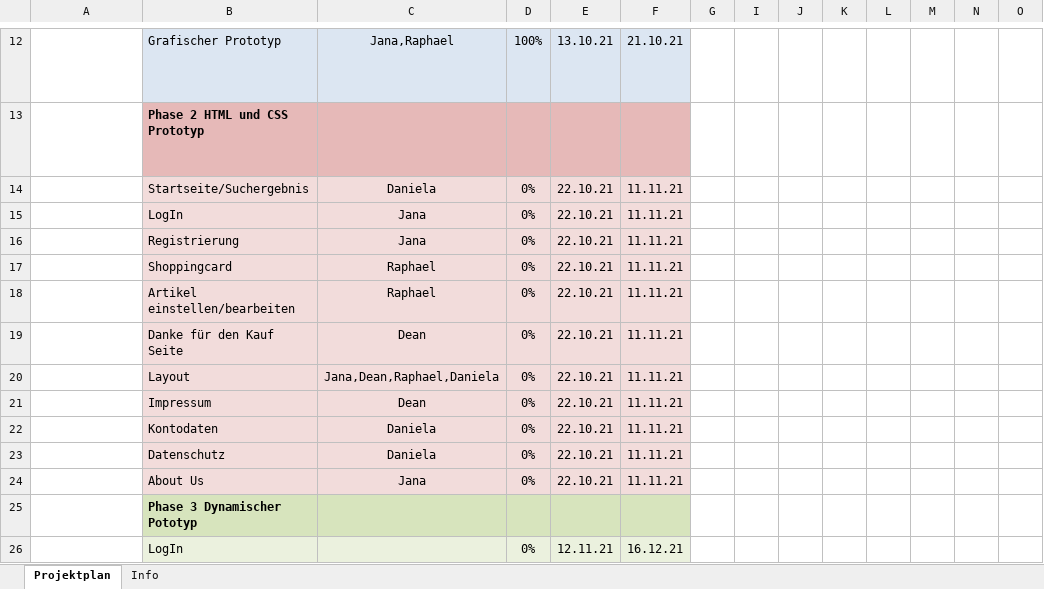
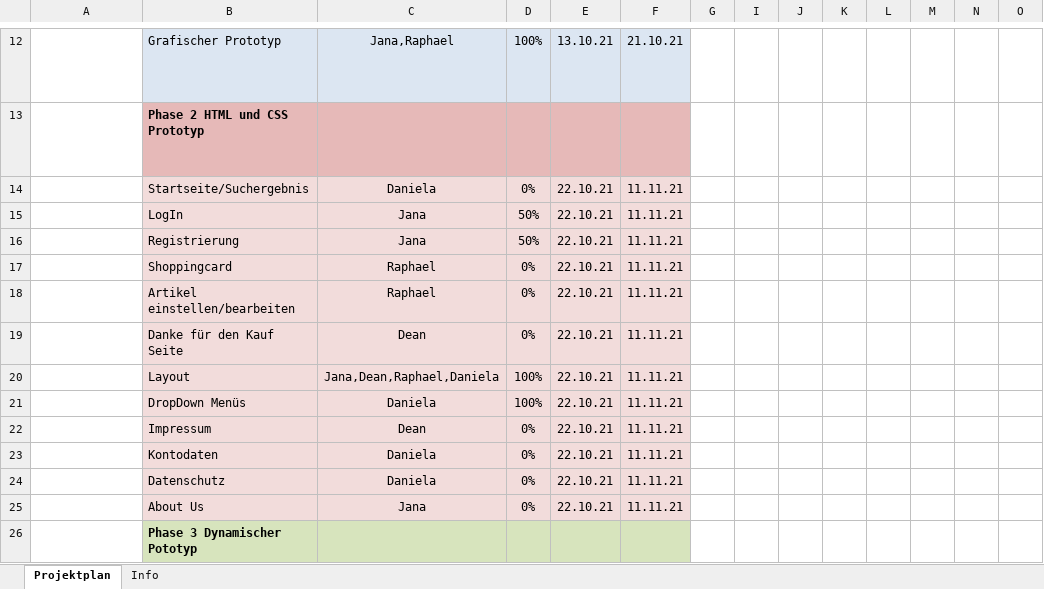
Before and after one commit to Kamillendampf/2ndBook, an Excel workbook: Business_proposal/GANTT-Diagramm.xlsx, sheet Projektplan, drawn as a sheet; only a part is shown, gaps mark what is left out; the shorter side is filled out with more unchanged rows; long unchanged cells end in …; values as stored, in another font and other column widths than the file's, no borders; conditional formats not drawn; rows hold the shown columns only; the diff names each change by its address in the sheet, - before the commit and + after, or states it on an @@ line.

Commit message:
GANTT Upate

```diff
--- a/Business_proposal/GANTT-Diagramm.xlsx (sheet Projektplan)
+++ b/Business_proposal/GANTT-Diagramm.xlsx (sheet Projektplan)
-D15:D16: 0%
+D15:D16: 50%
-D20: 0%
+D20: 100%
+row 21:  | DropDown Menüs | Daniela | 100% | 22.10.21 | 11.11.21
```
